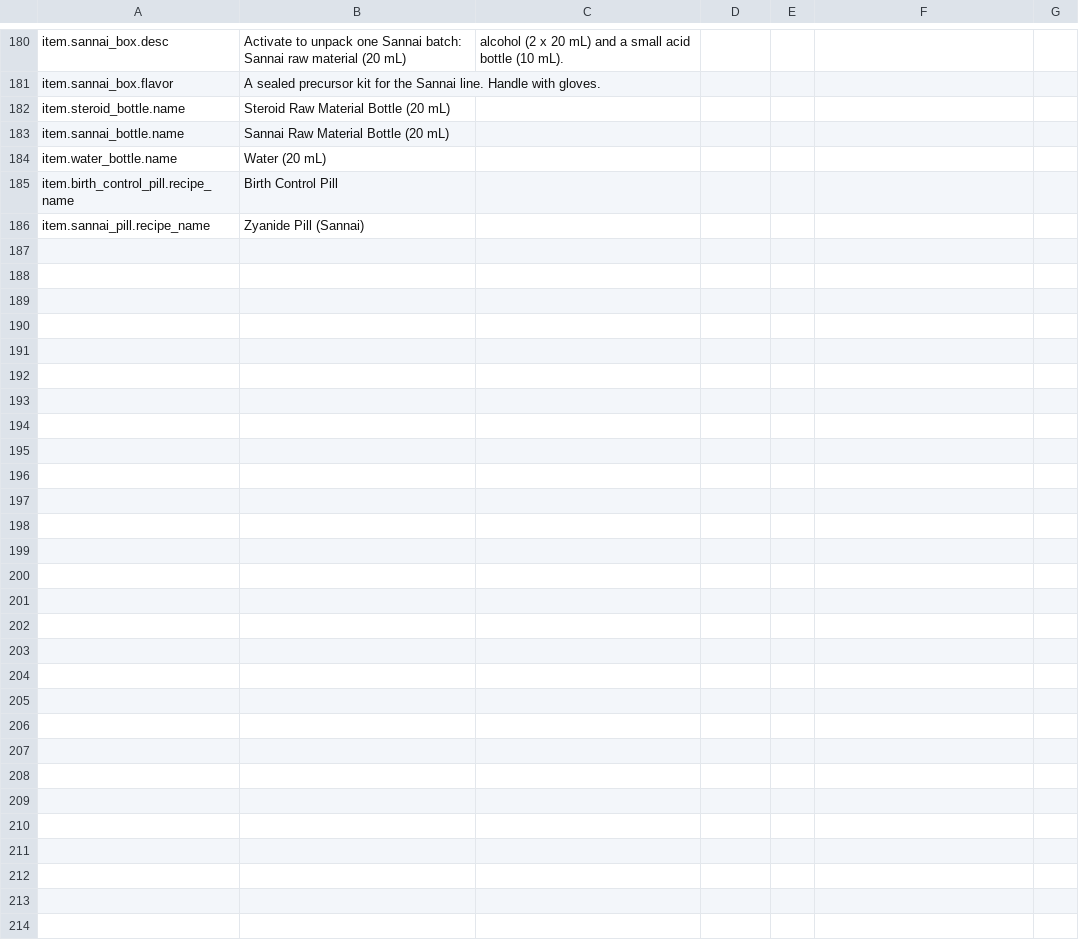
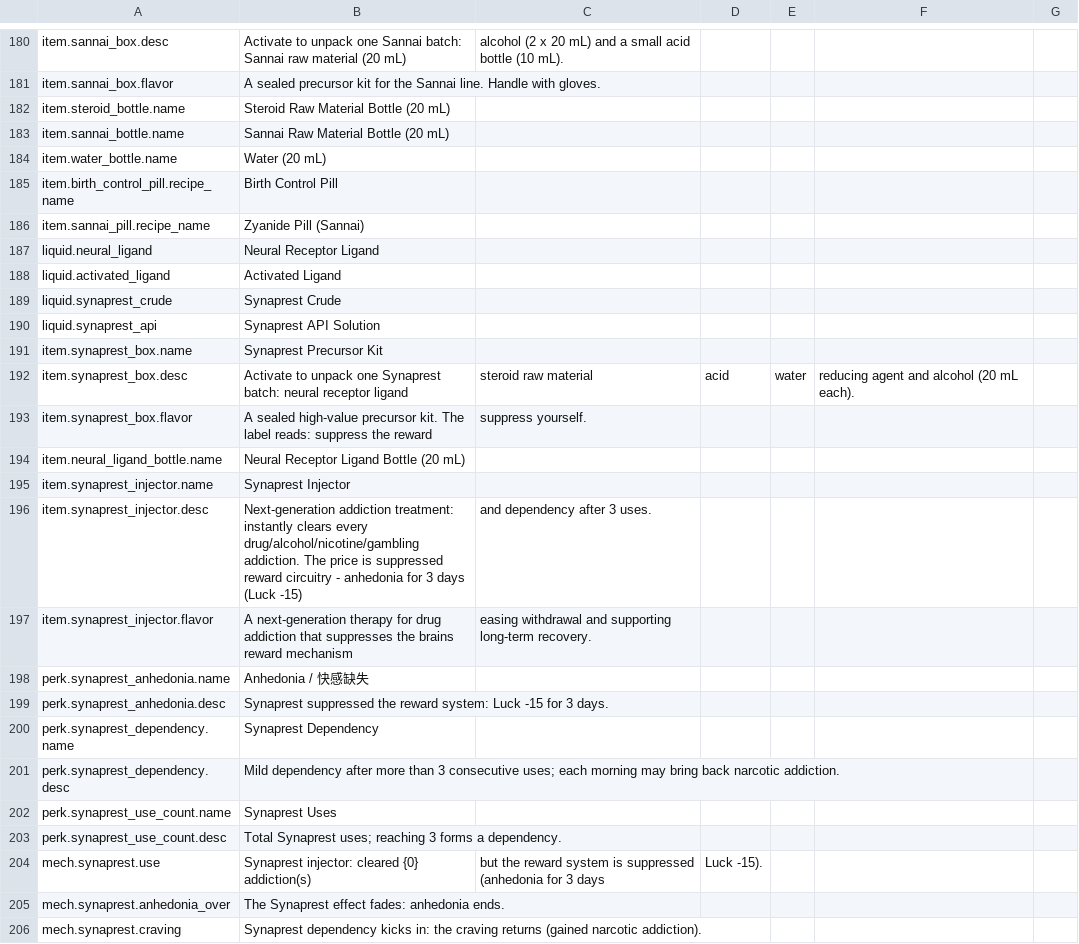
Before and after one commit to GiftsfromtheRiver/Probably-Stolen-PrecisionLab, a CSV file: dist/PrecisionLab/Localization/en.csv, drawn as a sheet; only a part is shown, gaps mark what is left out; the diff names each change by its address in the sheet, - before the commit and + after, or states it on an @@ line.

```diff
--- a/dist/PrecisionLab/Localization/en.csv
+++ b/dist/PrecisionLab/Localization/en.csv
+row 187: liquid.neural_ligand | Neural Receptor Ligand
+row 188: liquid.activated_ligand | Activated Ligand
+row 189: liquid.synaprest_crude | Synaprest Crude
+row 190: liquid.synaprest_api | Synaprest API Solution
+row 191: item.synaprest_box.name | Synaprest Precursor Kit
+row 192: item.synaprest_box.desc | Activate to unpack one Synaprest batch: neural receptor ligand | steroid raw material | acid | water | reducing agent and alcohol (20 mL each).
+row 193: item.synaprest_box.flavor | A sealed high-value precursor kit. The label reads: suppress the reward | suppress yourself.
+row 194: item.neural_ligand_bottle.name | Neural Receptor Ligand Bottle (20 mL)
+row 195: item.synaprest_injector.name | Synaprest Injector
+row 196: item.synaprest_injector.desc | Next-generation addiction treatment: instantly clears every drug/alcohol/nicotine/gambling addiction. The price is suppressed reward circuitry - anhedonia for 3 days (Luck -15) | and dependency after 3 uses.
+row 197: item.synaprest_injector.flavor | A next-generation therapy for drug addiction that suppresses the brains reward mechanism | easing withdrawal and supporting long-term recovery.
+row 198: perk.synaprest_anhedonia.name | Anhedonia / 快感缺失
+row 199: perk.synaprest_anhedonia.desc | Synaprest suppressed the reward system: Luck -15 for 3 days.
+row 200: perk.synaprest_dependency.name | Synaprest Dependency
+row 201: perk.synaprest_dependency.desc | Mild dependency after more than 3 consecutive uses; each morning may bring back narcotic addiction.
+row 202: perk.synaprest_use_count.name | Synaprest Uses
+row 203: perk.synaprest_use_count.desc | Total Synaprest uses; reaching 3 forms a dependency.
+row 204: mech.synaprest.use | Synaprest injector: cleared {0} addiction(s) | but the reward system is suppressed (anhedonia for 3 days | Luck -15).
+row 205: mech.synaprest.anhedonia_over | The Synaprest effect fades: anhedonia ends.
+row 206: mech.synaprest.craving | Synaprest dependency kicks in: the craving returns (gained narcotic addiction).
```
Also changed, not shown: dist/PrecisionLab/Localization/zh.csv, 19 other files.
